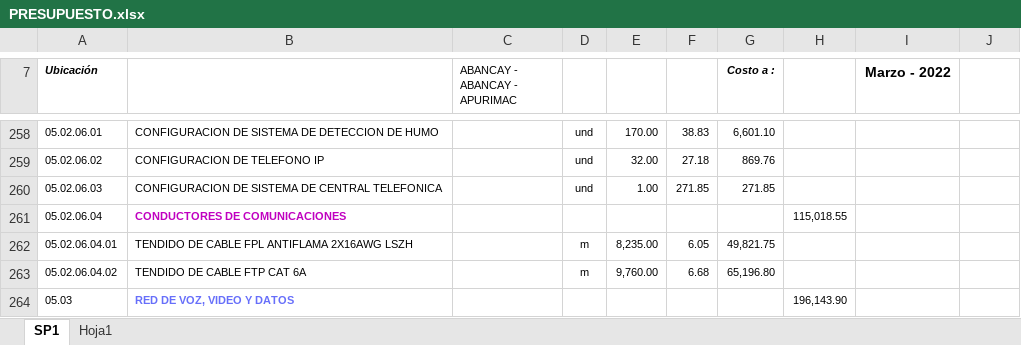
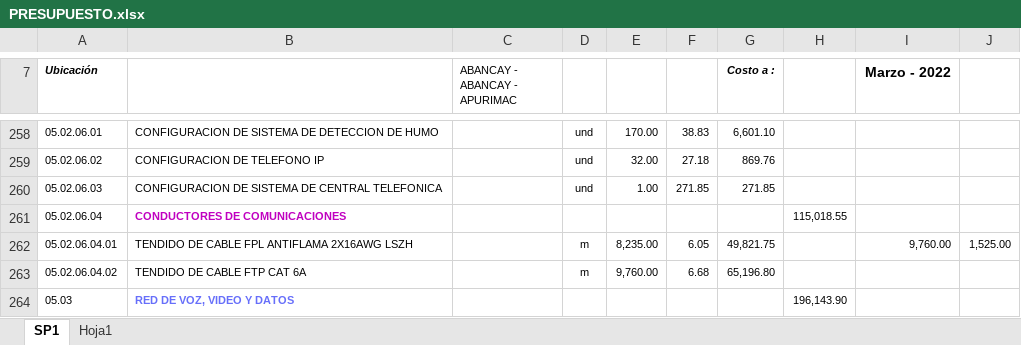
Before and after one commit to mrlivano/AMPLIACION-07-SR, an Excel workbook: AMPL.PRES.7. FINAL/IV. PRESUPUESTO/PARTIDAS NUEVAS/PRESUPUESTO.xlsx, sheet SP1, drawn as a sheet; only a part is shown, gaps mark what is left out; values as stored, in another font and other column widths than the file's, no borders; the diff names each change by its address in the sheet, - before the commit and + after, or states it on an @@ line.

```diff
--- a/AMPL.PRES.7. FINAL/IV. PRESUPUESTO/PARTIDAS NUEVAS/PRESUPUESTO.xlsx (sheet SP1)
+++ b/AMPL.PRES.7. FINAL/IV. PRESUPUESTO/PARTIDAS NUEVAS/PRESUPUESTO.xlsx (sheet SP1)
-I262 (Marzo - 2022): (empty)
+I262 (Marzo - 2022): 9,760.00
-J262: (empty)
+J262: 1,525.00
```
Also changed, not shown: 5 other files.
